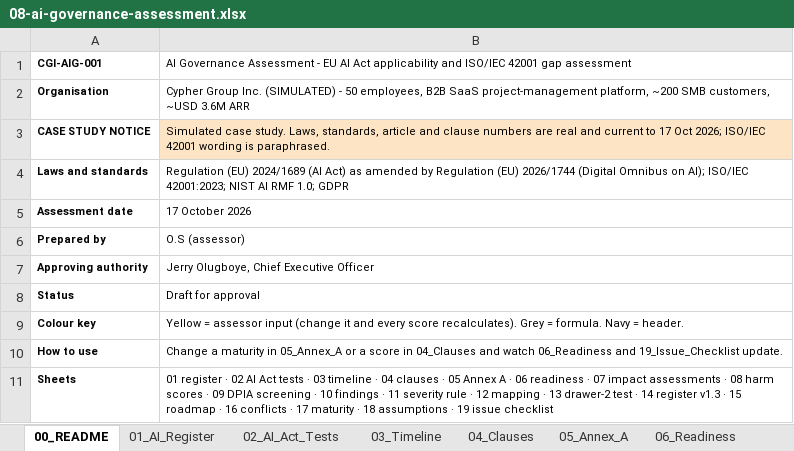
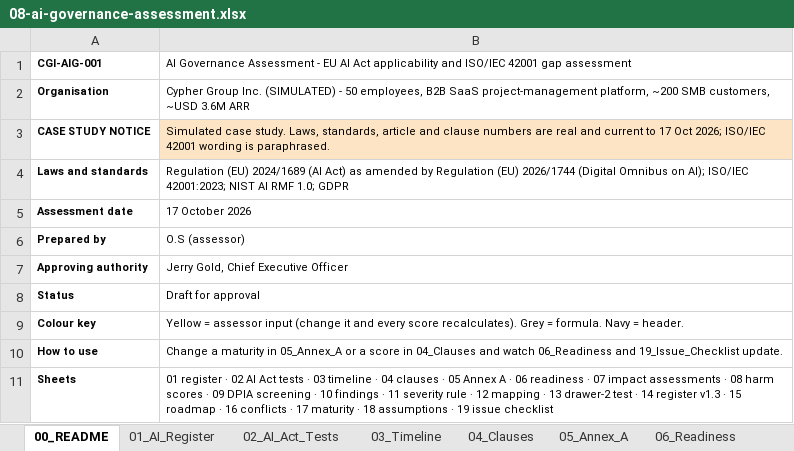
Before and after one commit to lushegun/Cypher-Group-Inc-grc-portfolio, an Excel workbook: 08-ai-governance-eu-ai-act-iso42001/08-ai-governance-assessment.xlsx, sheet 00_README, drawn as a sheet; values as stored, in another font and other column widths than the file's, no borders; the diff names each change by its address in the sheet, - before the commit and + after, or states it on an @@ line.

Commit message:
Rename simulated CEO to Jerry Gold across reports, data, PDFs and workbooks

```diff
--- a/08-ai-governance-eu-ai-act-iso42001/08-ai-governance-assessment.xlsx (sheet 00_README)
+++ b/08-ai-governance-eu-ai-act-iso42001/08-ai-governance-assessment.xlsx (sheet 00_README)
-B7: Jerry Olugboye, Chief Executive Officer
+B7: Jerry Gold, Chief Executive Officer
```
Also changed, not shown: 01-security-policy-pack/01-policy-signoff-tracker.xlsx, 02-risk-register/02-master-risk-register.xlsx, 28 other files.
